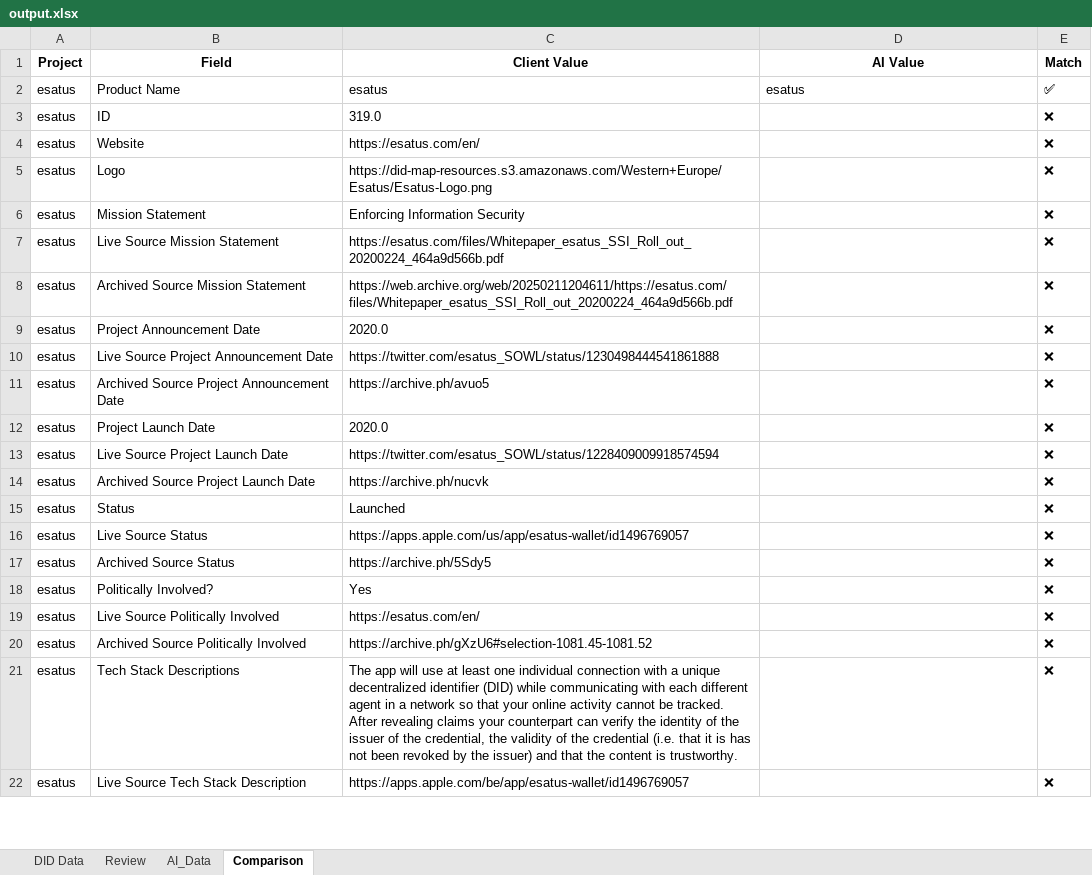
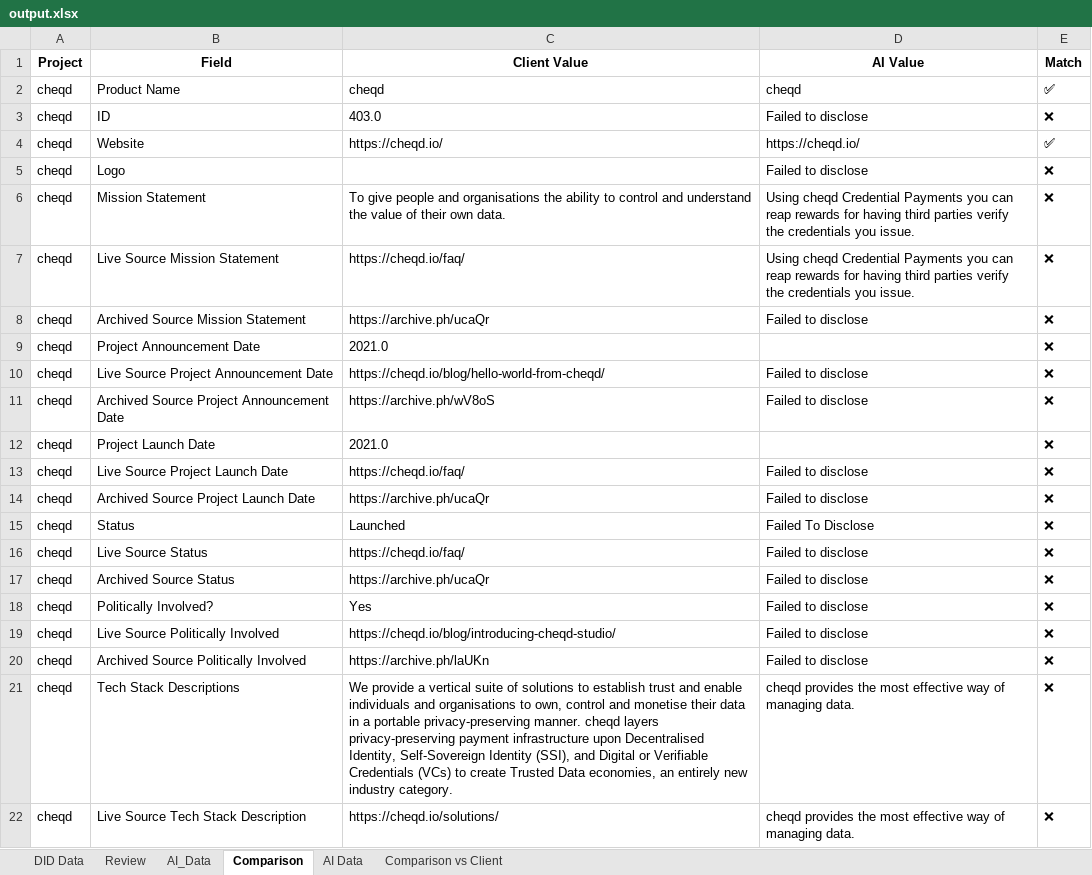
Before and after one commit to sknampally/wot-poc, an Excel workbook: data/output.xlsx, sheet Comparison, drawn as a sheet; only a part is shown; values as stored, in another font and other column widths than the file's, no borders; the diff covers the shown part only; the diff names each change by its address in the sheet, - before the commit and + after, or states it on an @@ line.

```diff
--- a/data/output.xlsx (sheet Comparison)
+++ b/data/output.xlsx (sheet Comparison)
+sheet tab: AI Data
+sheet tab: Comparison vs Client
-A2:A22 (Project): esatus
+A2:A22 (Project): cheqd
-C2 (Client Value): esatus
+C2 (Client Value): cheqd
-D2 (AI Value): esatus
+D2 (AI Value): cheqd
-C3 (Client Value): 319.0
+C3 (Client Value): 403.0
-D3 (AI Value): (empty)
+D3 (AI Value): Failed to disclose
-C4 (Client Value): https://esatus.com/en/
+C4 (Client Value): https://cheqd.io/
-D4 (AI Value): (empty)
+D4 (AI Value): https://cheqd.io/
-E4 (Match): ❌
+E4 (Match): ✅
-C5 (Client Value): https://did-map-resources.s3.amazonaws.com/Western+Europe/Esatus/Esatus-Logo.png
+C5 (Client Value): (empty)
-D5 (AI Value): (empty)
+D5 (AI Value): Failed to disclose
-C6 (Client Value): Enforcing Information Security
+C6 (Client Value): To give people and organisations the ability to control and understand the value of their own data.
-D6:D7 (AI Value): (empty)
+D6:D7 (AI Value): Using cheqd Credential Payments you can reap rewards for having third parties verify the credentials you issue.
-C7 (Client Value): https://esatus.com/files/Whitepaper_esatus_SSI_Roll_out_20200224_464a9d566b.pdf
+C7 (Client Value): https://cheqd.io/faq/
-C8 (Client Value): https://web.archive.org/web/20250211204611/https://esatus.com/files/Whitepaper_esatus_SSI_Roll_out_20200224_464a9d566b.pdf
+C8 (Client Value): https://archive.ph/ucaQr
-D8 (AI Value): (empty)
+D8 (AI Value): Failed to disclose
-C9 (Client Value): 2020.0
+C9 (Client Value): 2021.0
-C10 (Client Value): https://twitter.com/esatus_SOWL/status/1230498444541861888
+C10 (Client Value): https://cheqd.io/blog/hello-world-from-cheqd/
-D10:D11 (AI Value): (empty)
+D10:D11 (AI Value): Failed to disclose
-C11 (Client Value): https://archive.ph/avuo5
+C11 (Client Value): https://archive.ph/wV8oS
-C12 (Client Value): 2020.0
+C12 (Client Value): 2021.0
-C13 (Client Value): https://twitter.com/esatus_SOWL/status/1228409009918574594
+C13 (Client Value): https://cheqd.io/faq/
-D13:D14 (AI Value): (empty)
+D13:D14 (AI Value): Failed to disclose
-C14 (Client Value): https://archive.ph/nucvk
+C14 (Client Value): https://archive.ph/ucaQr
-D15 (AI Value): (empty)
+D15 (AI Value): Failed To Disclose
-C16 (Client Value): https://apps.apple.com/us/app/esatus-wallet/id1496769057
+C16 (Client Value): https://cheqd.io/faq/
-D16:D20 (AI Value): (empty)
+D16:D20 (AI Value): Failed to disclose
-C17 (Client Value): https://archive.ph/5Sdy5
+C17 (Client Value): https://archive.ph/ucaQr
-C19 (Client Value): https://esatus.com/en/
+C19 (Client Value): https://cheqd.io/blog/introducing-cheqd-studio/
-C20 (Client Value): https://archive.ph/gXzU6#selection-1081.45-1081.52
+C20 (Client Value): https://archive.ph/laUKn
-C21 (Client Value): The app will use at least one individual connection with a unique decentralized identifier (DID) while communicating with each different agent in a network so that your online activity cannot be tracked. After revealing claims your counterpart can verify the identity of the issuer of the credential, the validity of the credential (i.e. that it is has not been revoked by the issuer) and that the content is trustworthy.
+C21 (Client Value): We provide a vertical suite of solutions to establish trust and enable individuals and organisations to own, control and monetise their data in a portable privacy-preserving manner. cheqd layers privacy-preserving payment infrastructure upon Decentralised Identity, Self-Sovereign Identity (SSI), and Digital or Verifiable Credentials (VCs) to create Trusted Data economies, an entirely new industry category.
-D21:D22 (AI Value): (empty)
+D21:D22 (AI Value): cheqd provides the most effective way of managing data.
-C22 (Client Value): https://apps.apple.com/be/app/esatus-wallet/id1496769057
+C22 (Client Value): https://cheqd.io/solutions/
```
Also changed, not shown: 112 edited cells elsewhere in this sheet, sheet Review, sheet AI_Data, 19 other files.
